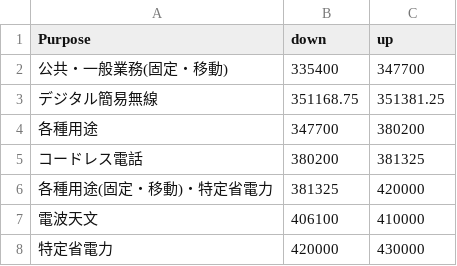
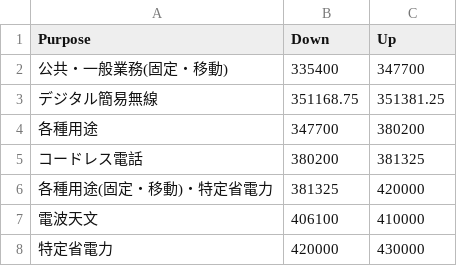
Before and after one commit to wkwkrnht/BandPlanVisualize, a CSV file: data/JPBandPlan.csv, drawn as a sheet; only a part is shown.

```diff
--- a/data/JPBandPlan.csv
+++ b/data/JPBandPlan.csv
@@ -1,2 +1,2 @@
-Purpose,down,up
+Purpose,Down,Up
 公共・一般業務(固定・移動),335400,347700
```
Also changed, not shown: 1 other file.
